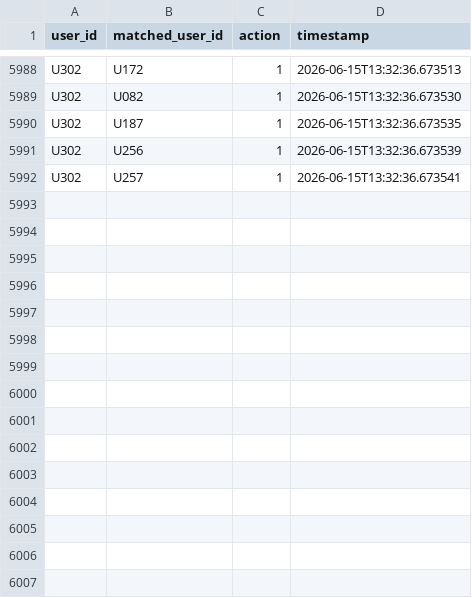
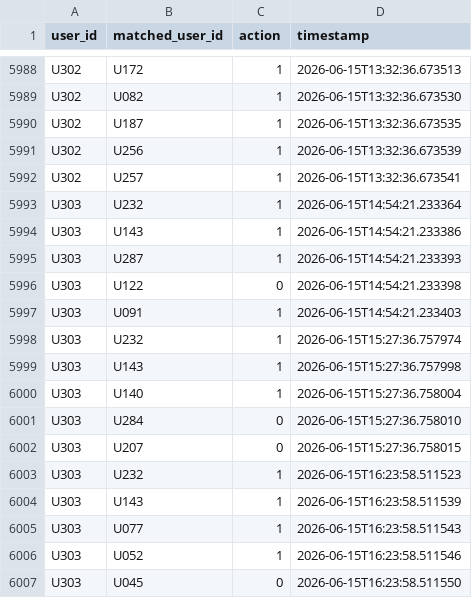
Before and after one commit to prem043m/CrypticAlign, a CSV file: data/feedback.csv, drawn as a sheet; only a part is shown, gaps mark what is left out; the diff names each change by its address in the sheet, - before the commit and + after, or states it on an @@ line.

```diff
--- a/data/feedback.csv
+++ b/data/feedback.csv
+row 5993: U303 | U232 | 1 | 2026-06-15T14:54:21.233364
+row 5994: U303 | U143 | 1 | 2026-06-15T14:54:21.233386
+row 5995: U303 | U287 | 1 | 2026-06-15T14:54:21.233393
+row 5996: U303 | U122 | 0 | 2026-06-15T14:54:21.233398
+row 5997: U303 | U091 | 1 | 2026-06-15T14:54:21.233403
+row 5998: U303 | U232 | 1 | 2026-06-15T15:27:36.757974
+row 5999: U303 | U143 | 1 | 2026-06-15T15:27:36.757998
+row 6000: U303 | U140 | 1 | 2026-06-15T15:27:36.758004
+row 6001: U303 | U284 | 0 | 2026-06-15T15:27:36.758010
+row 6002: U303 | U207 | 0 | 2026-06-15T15:27:36.758015
+row 6003: U303 | U232 | 1 | 2026-06-15T16:23:58.511523
+row 6004: U303 | U143 | 1 | 2026-06-15T16:23:58.511539
+row 6005: U303 | U077 | 1 | 2026-06-15T16:23:58.511543
+row 6006: U303 | U052 | 1 | 2026-06-15T16:23:58.511546
+row 6007: U303 | U045 | 0 | 2026-06-15T16:23:58.511550
```
Also changed, not shown: data/credentials.csv, data/recommendation_history.csv, 31 other files.
